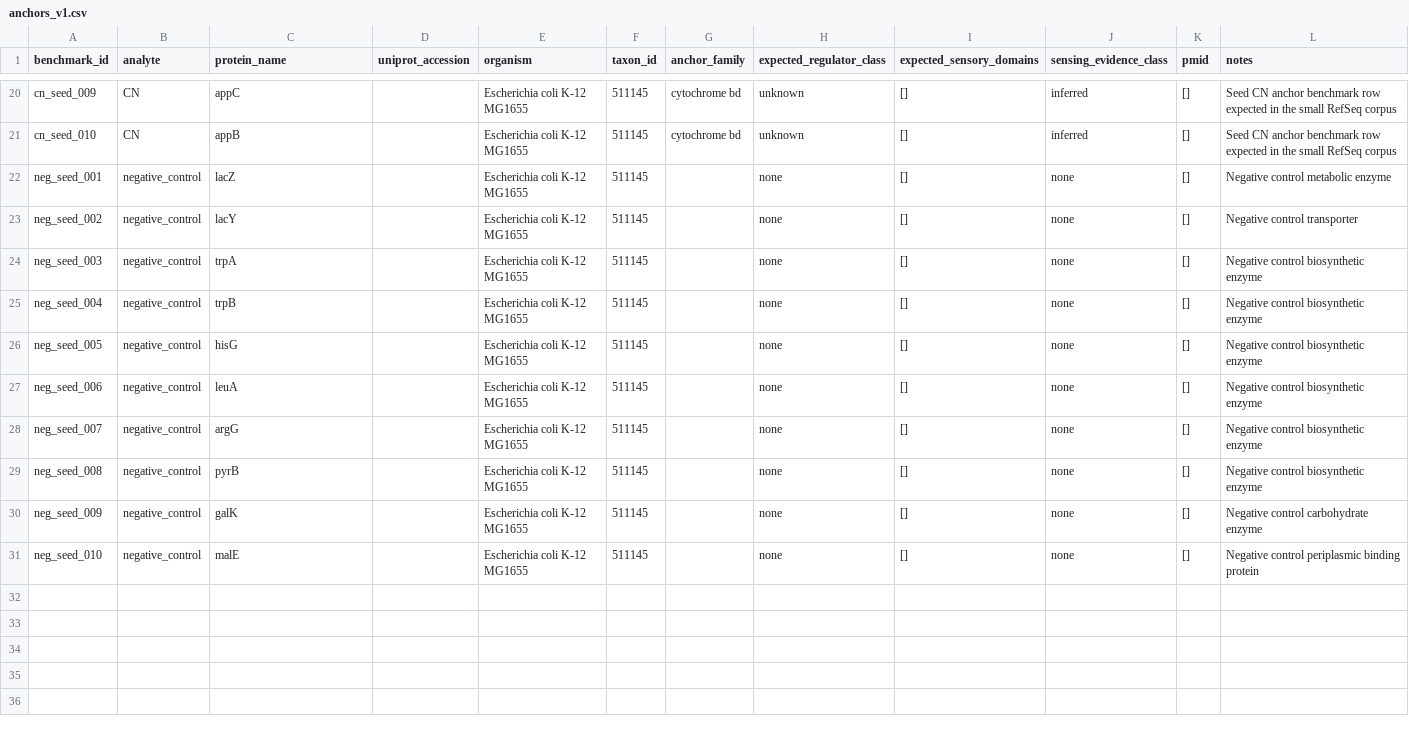
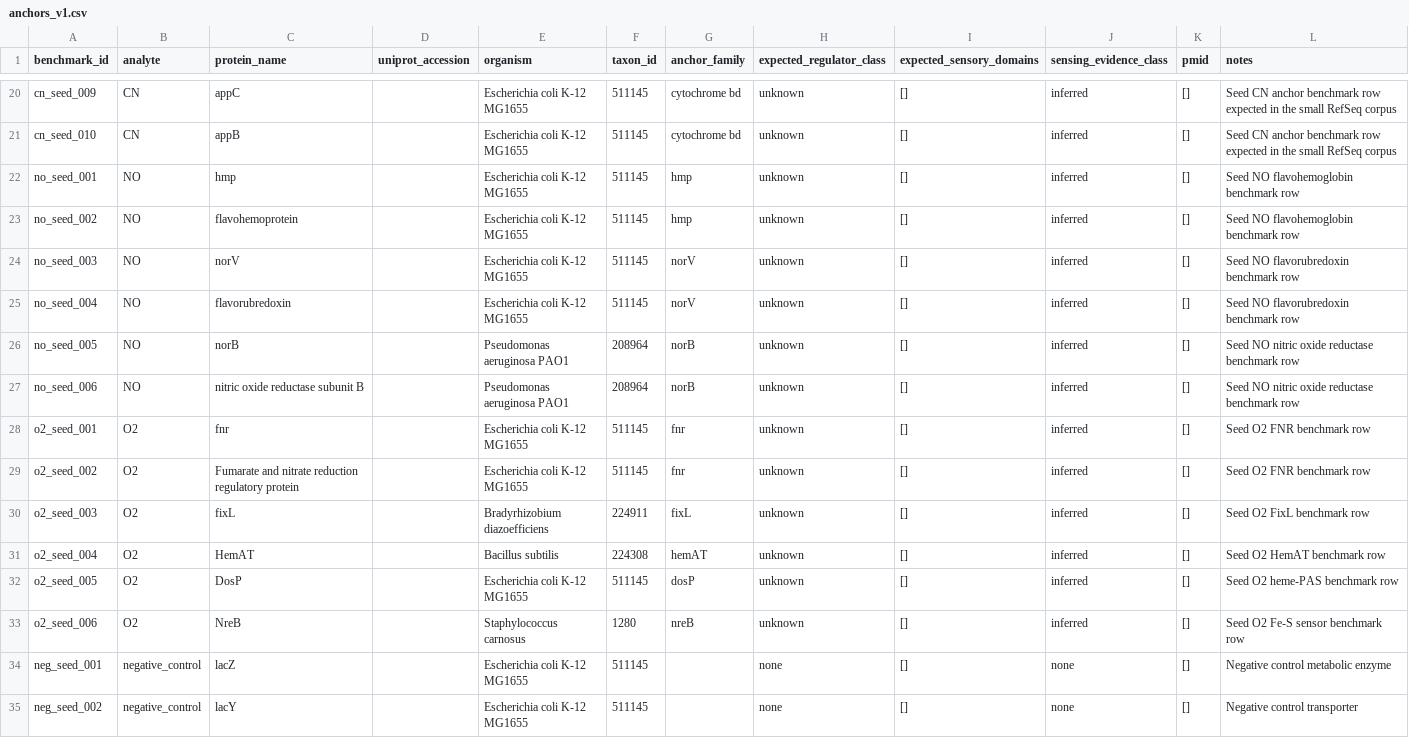
Before and after one commit to filiprumenovski/GasRegNet, a CSV file: data/benchmarks/anchors_v1.csv, drawn as a sheet; only a part is shown, gaps mark what is left out; the shorter side is filled out with more unchanged rows.

```diff
--- a/data/benchmarks/anchors_v1.csv
+++ b/data/benchmarks/anchors_v1.csv
@@ -21,2 +21,14 @@ cn_seed_009,CN,appC,,Escherichia coli K-12 MG1655,511145,cytochrome bd,unknown,[
 cn_seed_010,CN,appB,,Escherichia coli K-12 MG1655,511145,cytochrome bd,unknown,[],inferred,[],Seed CN anchor benchmark row expected in the small RefSeq corpus
+no_seed_001,NO,hmp,,Escherichia coli K-12 MG1655,511145,hmp,unknown,[],inferred,[],Seed NO flavohemoglobin benchmark row
+no_seed_002,NO,flavohemoprotein,,Escherichia coli K-12 MG1655,511145,hmp,unknown,[],inferred,[],Seed NO flavohemoglobin benchmark row
+no_seed_003,NO,norV,,Escherichia coli K-12 MG1655,511145,norV,unknown,[],inferred,[],Seed NO flavorubredoxin benchmark row
+no_seed_004,NO,flavorubredoxin,,Escherichia coli K-12 MG1655,511145,norV,unknown,[],inferred,[],Seed NO flavorubredoxin benchmark row
+no_seed_005,NO,norB,,Pseudomonas aeruginosa PAO1,208964,norB,unknown,[],inferred,[],Seed NO nitric oxide reductase benchmark row
+no_seed_006,NO,nitric oxide reductase subunit B,,Pseudomonas aeruginosa PAO1,208964,norB,unknown,[],inferred,[],Seed NO nitric oxide reductase benchmark row
+o2_seed_001,O2,fnr,,Escherichia coli K-12 MG1655,511145,fnr,unknown,[],inferred,[],Seed O2 FNR benchmark row
+o2_seed_002,O2,Fumarate and nitrate reduction regulatory protein,,Escherichia coli K-12 MG1655,511145,fnr,unknown,[],inferred,[],Seed O2 FNR benchmark row
+o2_seed_003,O2,fixL,,Bradyrhizobium diazoefficiens,224911,fixL,unknown,[],inferred,[],Seed O2 FixL benchmark row
+o2_seed_004,O2,HemAT,,Bacillus subtilis,224308,hemAT,unknown,[],inferred,[],Seed O2 HemAT benchmark row
+o2_seed_005,O2,DosP,,Escherichia coli K-12 MG1655,511145,dosP,unknown,[],inferred,[],Seed O2 heme-PAS benchmark row
+o2_seed_006,O2,NreB,,Staphylococcus carnosus,1280,nreB,unknown,[],inferred,[],Seed O2 Fe-S sensor benchmark row
 neg_seed_001,negative_control,lacZ,,Escherichia coli K-12 MG1655,511145,,none,[],none,[],Negative control metabolic enzyme
```
Also changed, not shown: configs/benchmarks/regulators_v2.csv, data/benchmarks/regulators_v2.csv, 29 other files.
